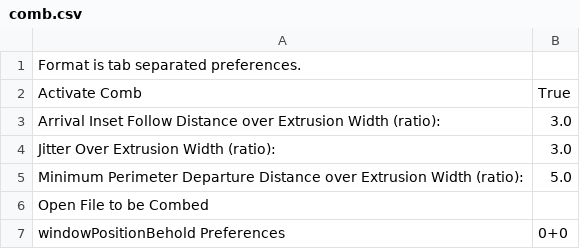
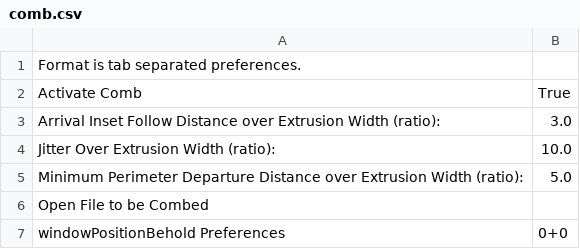
Before and after one commit to tony51a/replicatorg, a CSV file: trunk/skeinforge/defaults/comb.csv, drawn as a sheet.

```diff
--- a/trunk/skeinforge/defaults/comb.csv
+++ b/trunk/skeinforge/defaults/comb.csv
@@ -3,3 +3,3 @@ Activate Comb	True
 Arrival Inset Follow Distance over Extrusion Width (ratio):	3.0
-Jitter Over Extrusion Width (ratio):	3.0
+Jitter Over Extrusion Width (ratio):	10.0
 Minimum Perimeter Departure Distance over Extrusion Width (ratio):	5.0
```
Also changed, not shown: trunk/skeinforge/defaults/fill.csv, trunk/skeinforge/defaults/oozebane.csv, 23 other files.
